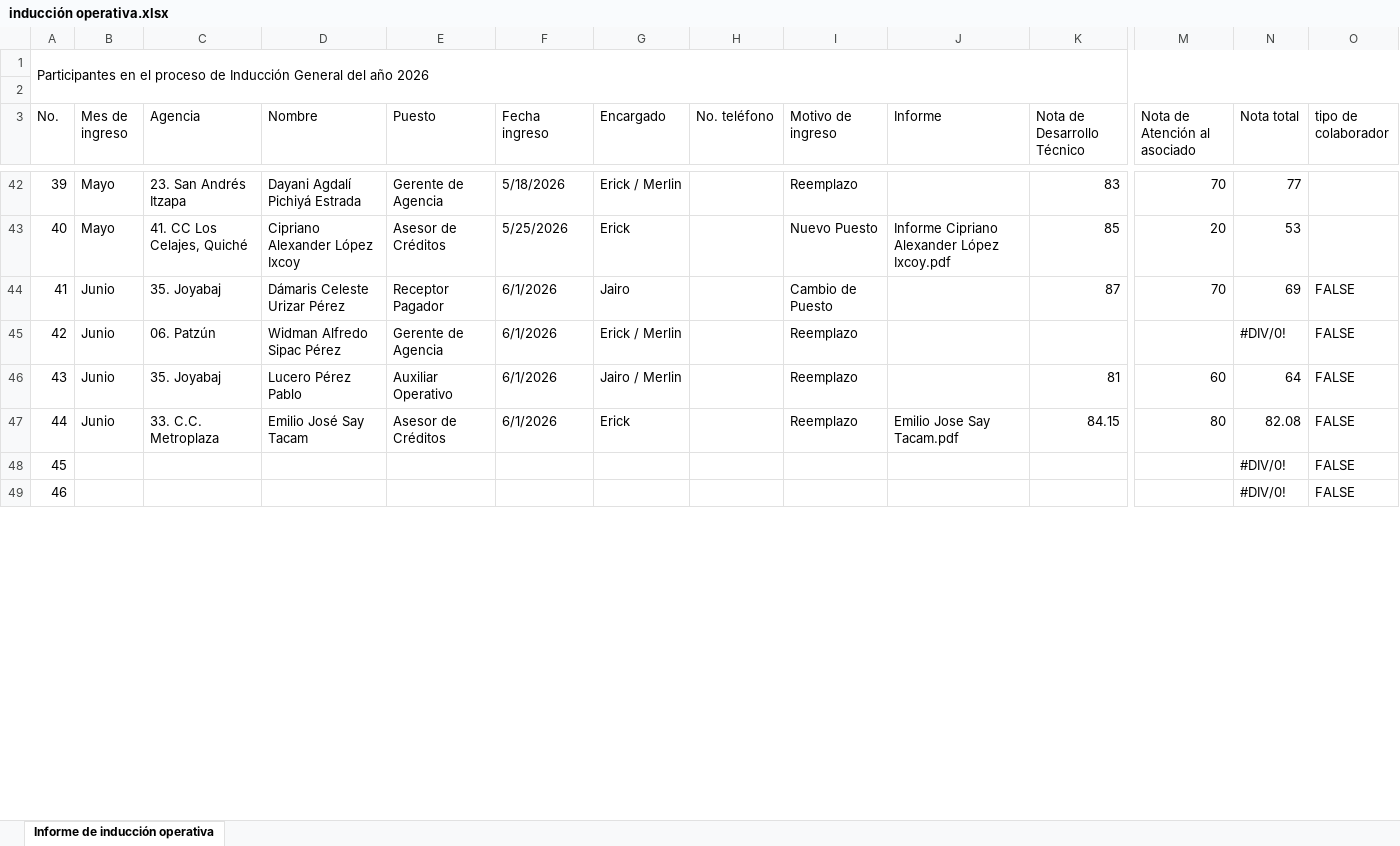
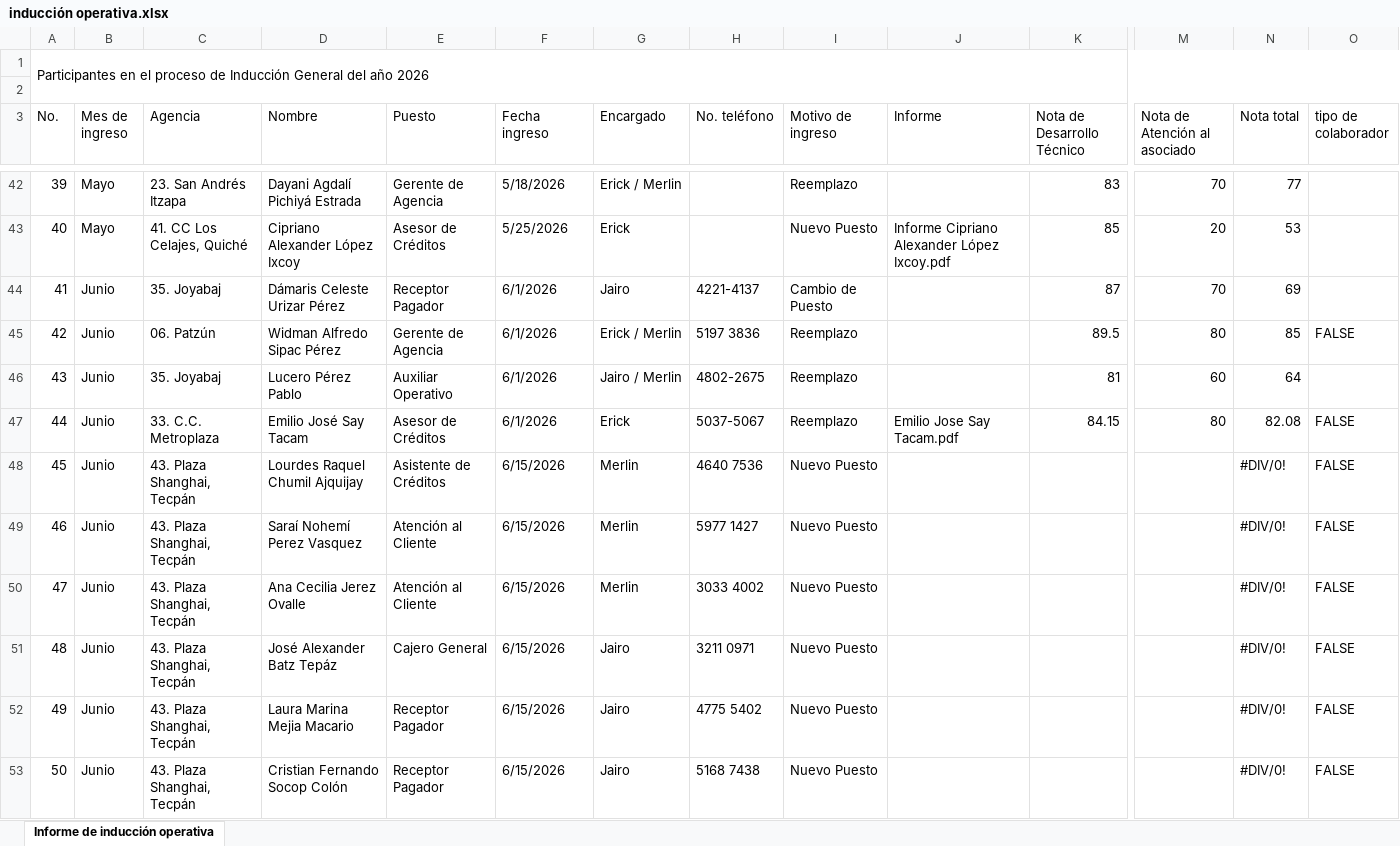
Before and after one commit to julio3c2019-cell/INTERCOP-INDUCCION-OPERATIVA, an Excel workbook: inducción operativa.xlsx, sheet Informe de inducción operativa, drawn as a sheet; only a part is shown, gaps mark what is left out; values as stored, in another font and other column widths than the file's, no cell formats; conditional formats and table styles not drawn; removed rows and columns are numbered as before the commit, all else as after; rows hold the shown columns only; the diff covers the shown part only; the diff names each change by its address in the sheet, - before the commit and + after, or states it on an @@ line.

Commit message:
Add files via upload

```diff
--- a/inducción operativa.xlsx (sheet Informe de inducción operativa)
+++ b/inducción operativa.xlsx (sheet Informe de inducción operativa)
-H44 (No. teléfono): (empty)
+H44 (No. teléfono): 4221-4137
-O44 (tipo de colaborador): FALSE
+O44 (tipo de colaborador): (empty)
-H45 (No. teléfono): (empty)
+H45 (No. teléfono): 5197 3836
-K45 (Nota de Desarrollo Técnico): (empty)
+K45 (Nota de Desarrollo Técnico): 89.5
-M45 (Nota de Atención al asociado): (empty)
+M45 (Nota de Atención al asociado): 80
-N45 (Nota total): #DIV/0!
+N45 (Nota total): 85
-H46 (No. teléfono): (empty)
+H46 (No. teléfono): 4802-2675
-O46 (tipo de colaborador): FALSE
+O46 (tipo de colaborador): (empty)
-H47 (No. teléfono): (empty)
+H47 (No. teléfono): 5037-5067
-row 48: 45 |  |  |  |  |  |  |  |  |  |  |  | #DIV/0! | FALSE
-row 49: 46 |  |  |  |  |  |  |  |  |  |  |  | #DIV/0! | FALSE
+row 48: 45 | Junio | 43. Plaza Shanghai, Tecpán | Lourdes Raquel Chumil Ajquijay | Asistente de Créditos | 6/15/2026 | Merlin | 4640 7536 | Nuevo Puesto |  |  |  | #DIV/0! | FALSE
+row 49: 46 | Junio | 43. Plaza Shanghai, Tecpán | Saraí Nohemí Perez Vasquez | Atención al Cliente | 6/15/2026 | Merlin | 5977 1427 | Nuevo Puesto |  |  |  | #DIV/0! | FALSE
+row 50: 47 | Junio | 43. Plaza Shanghai, Tecpán | Ana Cecilia Jerez Ovalle | Atención al Cliente | 6/15/2026 | Merlin | 3033 4002 | Nuevo Puesto |  |  |  | #DIV/0! | FALSE
+row 51: 48 | Junio | 43. Plaza Shanghai, Tecpán | José Alexander Batz Tepáz | Cajero General | 6/15/2026 | Jairo | 3211 0971 | Nuevo Puesto |  |  |  | #DIV/0! | FALSE
+row 52: 49 | Junio | 43. Plaza Shanghai, Tecpán | Laura Marina Mejia Macario | Receptor Pagador | 6/15/2026 | Jairo | 4775 5402 | Nuevo Puesto |  |  |  | #DIV/0! | FALSE
+row 53: 50 | Junio | 43. Plaza Shanghai, Tecpán | Cristian Fernando Socop Colón | Receptor Pagador | 6/15/2026 | Jairo | 5168 7438 | Nuevo Puesto |  |  |  | #DIV/0! | FALSE
```
Also changed, not shown: 10 added rows and row numbers in column A elsewhere in this sheet, cell formats.
